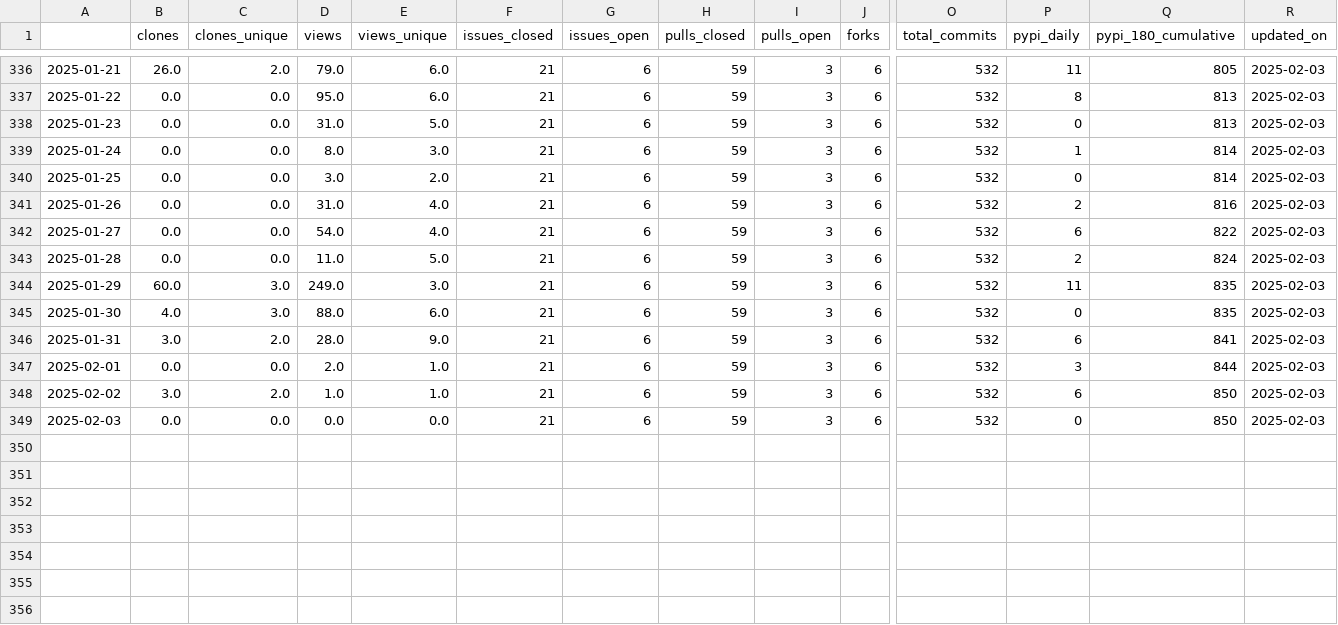
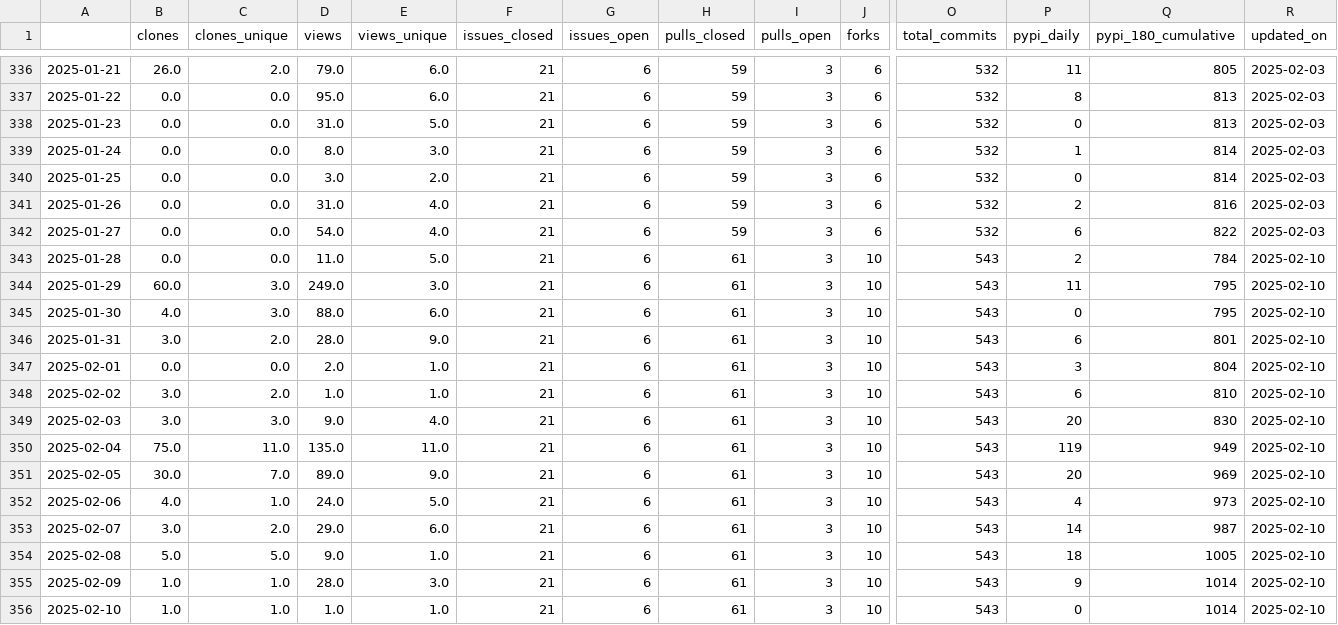
Before and after one commit to malihass/osos, a CSV file: data/bioreactordesign.csv, drawn as a sheet; only a part is shown, gaps mark what is left out; rows hold the shown columns only; the diff names each change by its address in the sheet, - before the commit and + after, or states it on an @@ line.

```diff
--- a/data/bioreactordesign.csv
+++ b/data/bioreactordesign.csv
-H343:H349 (pulls_closed): 59
+H343:H349 (pulls_closed): 61
-J343:J349 (forks): 6
+J343:J349 (forks): 10
-O343:O349 (total_commits): 532
+O343:O349 (total_commits): 543
-Q343 (pypi_180_cumulative): 824
+Q343 (pypi_180_cumulative): 784
-R343:R349 (updated_on): 2025-02-03
+R343:R349 (updated_on): 2025-02-10
-Q344:Q345 (pypi_180_cumulative): 835
+Q344:Q345 (pypi_180_cumulative): 795
-Q346 (pypi_180_cumulative): 841
+Q346 (pypi_180_cumulative): 801
-Q347 (pypi_180_cumulative): 844
+Q347 (pypi_180_cumulative): 804
-Q348 (pypi_180_cumulative): 850
+Q348 (pypi_180_cumulative): 810
-B349 (clones): 0.0
+B349 (clones): 3.0
-C349 (clones_unique): 0.0
+C349 (clones_unique): 3.0
-D349 (views): 0.0
+D349 (views): 9.0
-E349 (views_unique): 0.0
+E349 (views_unique): 4.0
-P349 (pypi_daily): 0
+P349 (pypi_daily): 20
-Q349 (pypi_180_cumulative): 850
+Q349 (pypi_180_cumulative): 830
+row 350: 2025-02-04 | 75.0 | 11.0 | 135.0 | 11.0 | 21 | 6 | 61 | 3 | 10 | 543 | 119 | 949 | 2025-02-10
+row 351: 2025-02-05 | 30.0 | 7.0 | 89.0 | 9.0 | 21 | 6 | 61 | 3 | 10 | 543 | 20 | 969 | 2025-02-10
+row 352: 2025-02-06 | 4.0 | 1.0 | 24.0 | 5.0 | 21 | 6 | 61 | 3 | 10 | 543 | 4 | 973 | 2025-02-10
+row 353: 2025-02-07 | 3.0 | 2.0 | 29.0 | 6.0 | 21 | 6 | 61 | 3 | 10 | 543 | 14 | 987 | 2025-02-10
+row 354: 2025-02-08 | 5.0 | 5.0 | 9.0 | 1.0 | 21 | 6 | 61 | 3 | 10 | 543 | 18 | 1005 | 2025-02-10
+row 355: 2025-02-09 | 1.0 | 1.0 | 28.0 | 3.0 | 21 | 6 | 61 | 3 | 10 | 543 | 9 | 1014 | 2025-02-10
+row 356: 2025-02-10 | 1.0 | 1.0 | 1.0 | 1.0 | 21 | 6 | 61 | 3 | 10 | 543 | 0 | 1014 | 2025-02-10
```
Also changed, not shown: data/pelephysics.csv, data/phase-space-sampling.csv, 15 other files.
